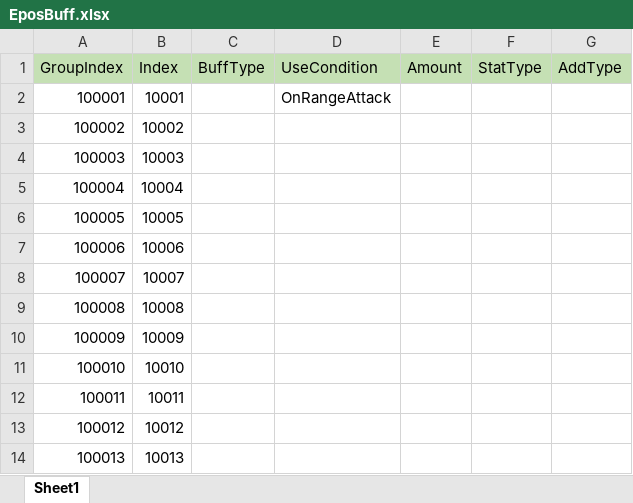
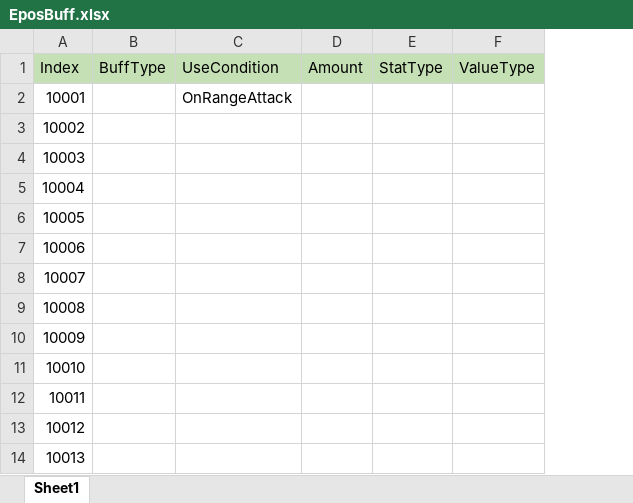
Before and after one commit to wkEatqua/wk, an Excel workbook: Excel/EposBuff.xlsx, sheet Sheet1, drawn as a sheet; values as stored, in another font and other column widths than the file's, no borders; removed rows and columns are numbered as before the commit, all else as after; the diff names each change by its address in the sheet, - before the commit and + after, or states it on an @@ line.

```diff
--- a/Excel/EposBuff.xlsx (sheet Sheet1)
+++ b/Excel/EposBuff.xlsx (sheet Sheet1)
-column A (GroupIndex), rows 2-14: 100001 | 100002 | 100003 | 100004 | 100005 | 100006 | 100007 | 100008 | 100009 | 100010 | 100011 | 100012 | 100013
-column G (AddType), empty
+column F (ValueType), empty
```
Also changed, not shown: 21 other files.
